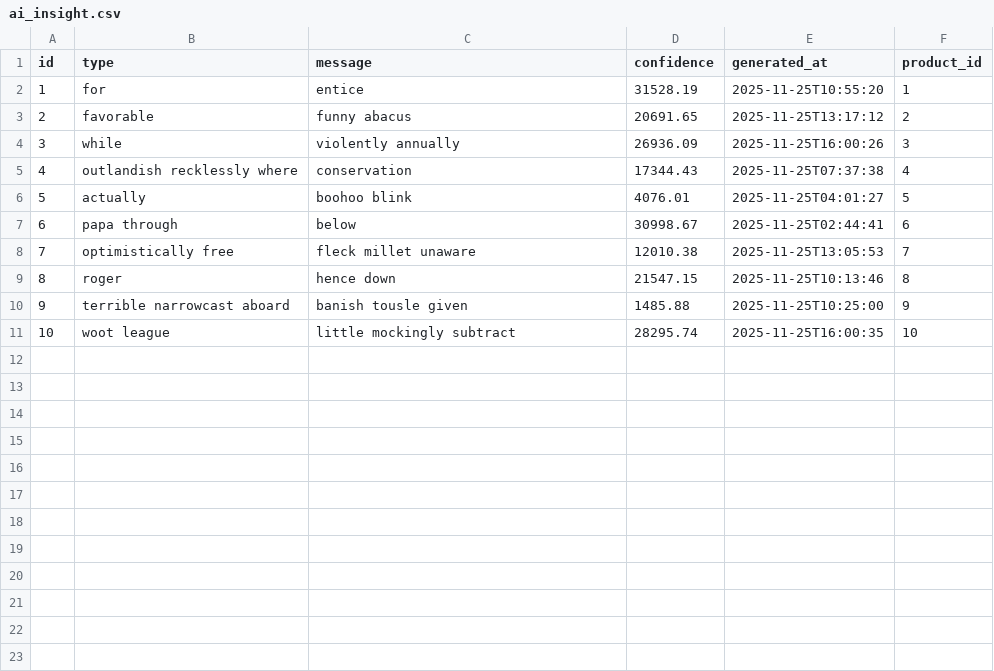
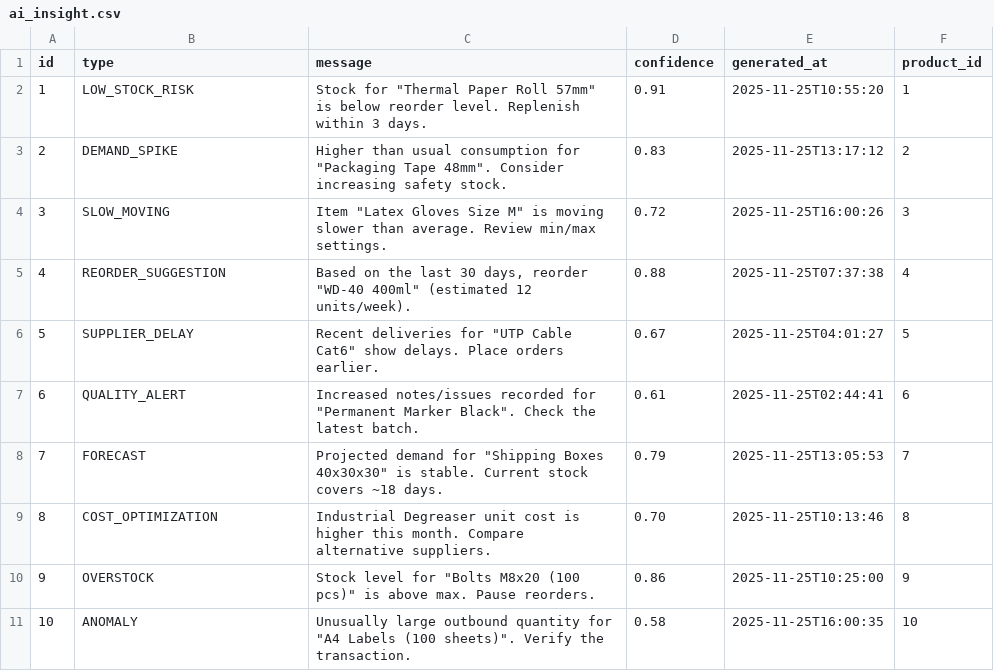
Before and after one commit to Icaka1337/SWMS, a CSV file: src/main/resources/config/liquibase/fake-data/ai_insight.csv, drawn as a sheet.

Commit message:
Updated home page design and features, app footer, fake data for testing and translations.

```diff
--- a/src/main/resources/config/liquibase/fake-data/ai_insight.csv
+++ b/src/main/resources/config/liquibase/fake-data/ai_insight.csv
@@ -1,11 +1,11 @@
 id;type;message;confidence;generated_at;product_id
-1;for;entice;31528.19;2025-11-25T10:55:20;1
-2;favorable;funny abacus;20691.65;2025-11-25T13:17:12;2
-3;while;violently annually;26936.09;2025-11-25T16:00:26;3
-4;outlandish recklessly where;conservation;17344.43;2025-11-25T07:37:38;4
-5;actually;boohoo blink;4076.01;2025-11-25T04:01:27;5
-6;papa through;below;30998.67;2025-11-25T02:44:41;6
-7;optimistically free;fleck millet unaware;12010.38;2025-11-25T13:05:53;7
-8;roger;hence down;21547.15;2025-11-25T10:13:46;8
-9;terrible narrowcast aboard;banish tousle given;1485.88;2025-11-25T10:25:00;9
-10;woot league;little mockingly subtract;28295.74;2025-11-25T16:00:35;10
+1;LOW_STOCK_RISK;Stock for "Thermal Paper Roll 57mm" is below reorder level. Replenish within 3 days.;0.91;2025-11-25T10:55:20;1
+2;DEMAND_SPIKE;Higher than usual consumption for "Packaging Tape 48mm". Consider increasing safety stock.;0.83;2025-11-25T13:17:12;2
+3;SLOW_MOVING;Item "Latex Gloves Size M" is moving slower than average. Review min/max settings.;0.72;2025-11-25T16:00:26;3
+4;REORDER_SUGGESTION;Based on the last 30 days, reorder "WD-40 400ml" (estimated 12 units/week).;0.88;2025-11-25T07:37:38;4
+5;SUPPLIER_DELAY;Recent deliveries for "UTP Cable Cat6" show delays. Place orders earlier.;0.67;2025-11-25T04:01:27;5
+6;QUALITY_ALERT;Increased notes/issues recorded for "Permanent Marker Black". Check the latest batch.;0.61;2025-11-25T02:44:41;6
+7;FORECAST;Projected demand for "Shipping Boxes 40x30x30" is stable. Current stock covers ~18 days.;0.79;2025-11-25T13:05:53;7
+8;COST_OPTIMIZATION;Industrial Degreaser unit cost is higher this month. Compare alternative suppliers.;0.70;2025-11-25T10:13:46;8
+9;OVERSTOCK;Stock level for "Bolts M8x20 (100 pcs)" is above max. Pause reorders.;0.86;2025-11-25T10:25:00;9
+10;ANOMALY;Unusually large outbound quantity for "A4 Labels (100 sheets)". Verify the transaction.;0.58;2025-11-25T16:00:35;10
```
Also changed, not shown: src/main/resources/config/liquibase/fake-data/product.csv, src/main/resources/config/liquibase/fake-data/supplier.csv, 22 other files.
